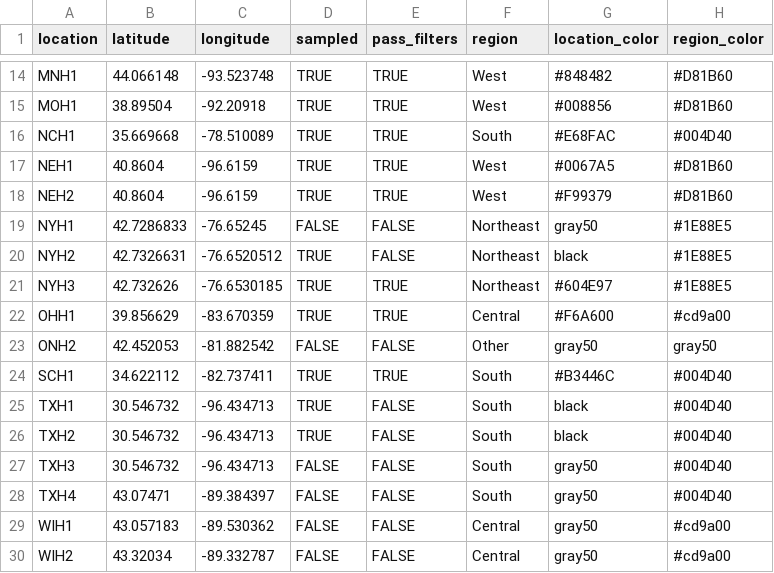
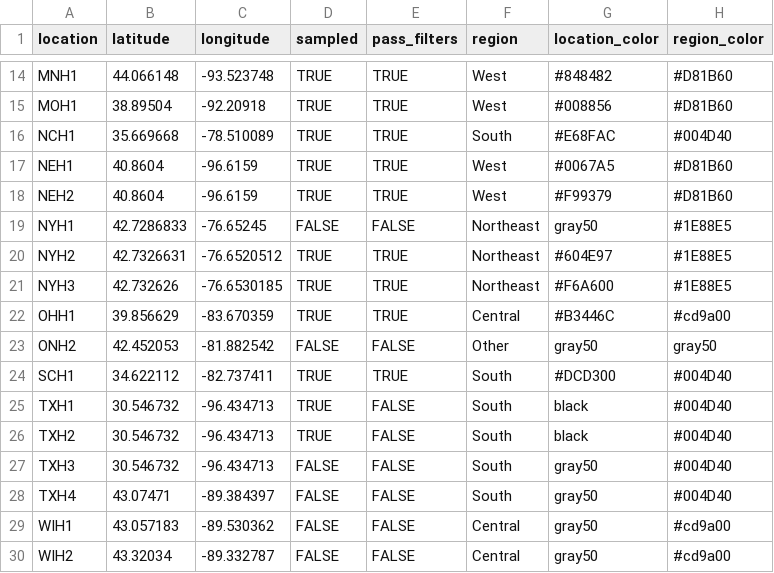
Before and after one commit to wallacelab/paper-li-2024-g2f-stalk-microbiome, a CSV file: revamp_pipeline/1_parsed_files/1b_location_key.csv, drawn as a sheet; only a part is shown, gaps mark what is left out.

Commit message:
Update parsed data files

```diff
--- a/revamp_pipeline/1_parsed_files/1b_location_key.csv
+++ b/revamp_pipeline/1_parsed_files/1b_location_key.csv
@@ -19,7 +19,7 @@
 "NYH1",42.7286833,-76.65245,FALSE,FALSE,"Northeast","gray50","#1E88E5"
-"NYH2",42.7326631,-76.6520512,TRUE,FALSE,"Northeast","black","#1E88E5"
-"NYH3",42.732626,-76.6530185,TRUE,TRUE,"Northeast","#604E97","#1E88E5"
-"OHH1",39.856629,-83.670359,TRUE,TRUE,"Central","#F6A600","#cd9a00"
+"NYH2",42.7326631,-76.6520512,TRUE,TRUE,"Northeast","#604E97","#1E88E5"
+"NYH3",42.732626,-76.6530185,TRUE,TRUE,"Northeast","#F6A600","#1E88E5"
+"OHH1",39.856629,-83.670359,TRUE,TRUE,"Central","#B3446C","#cd9a00"
 "ONH2",42.452053,-81.882542,FALSE,FALSE,"Other","gray50","gray50"
-"SCH1",34.622112,-82.737411,TRUE,TRUE,"South","#B3446C","#004D40"
+"SCH1",34.622112,-82.737411,TRUE,TRUE,"South","#DCD300","#004D40"
 "TXH1",30.546732,-96.434713,TRUE,FALSE,"South","black","#004D40"
```
Also changed, not shown: 4 other files.
